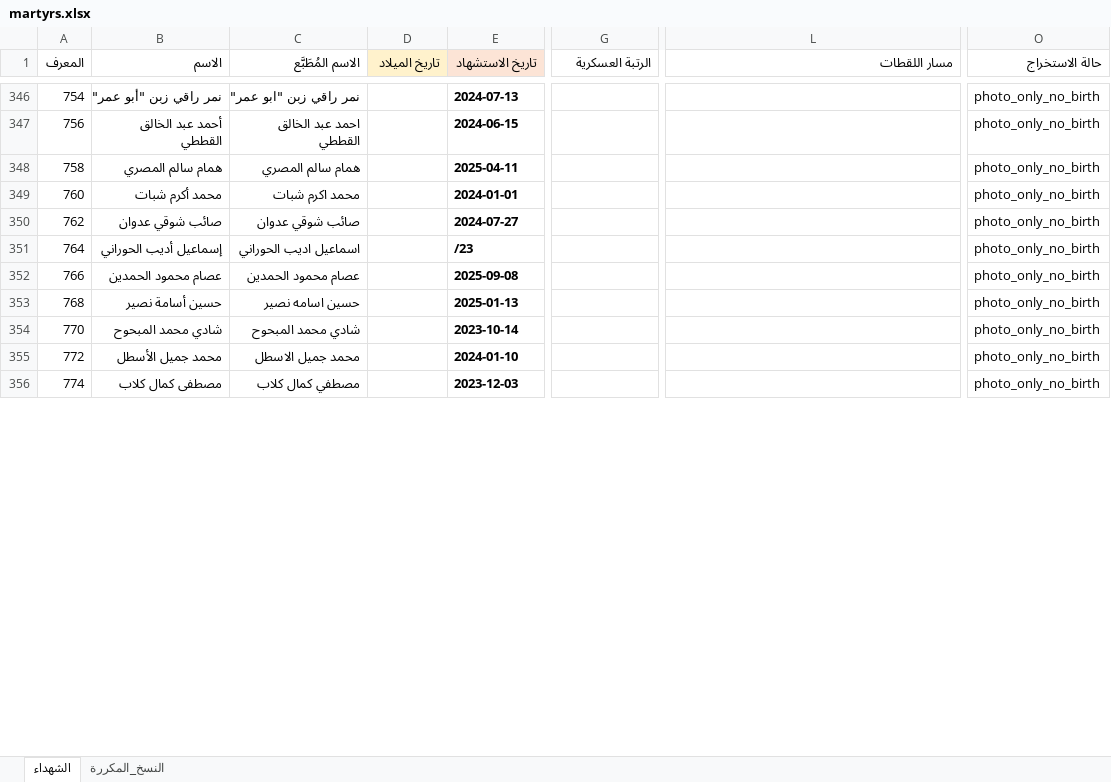
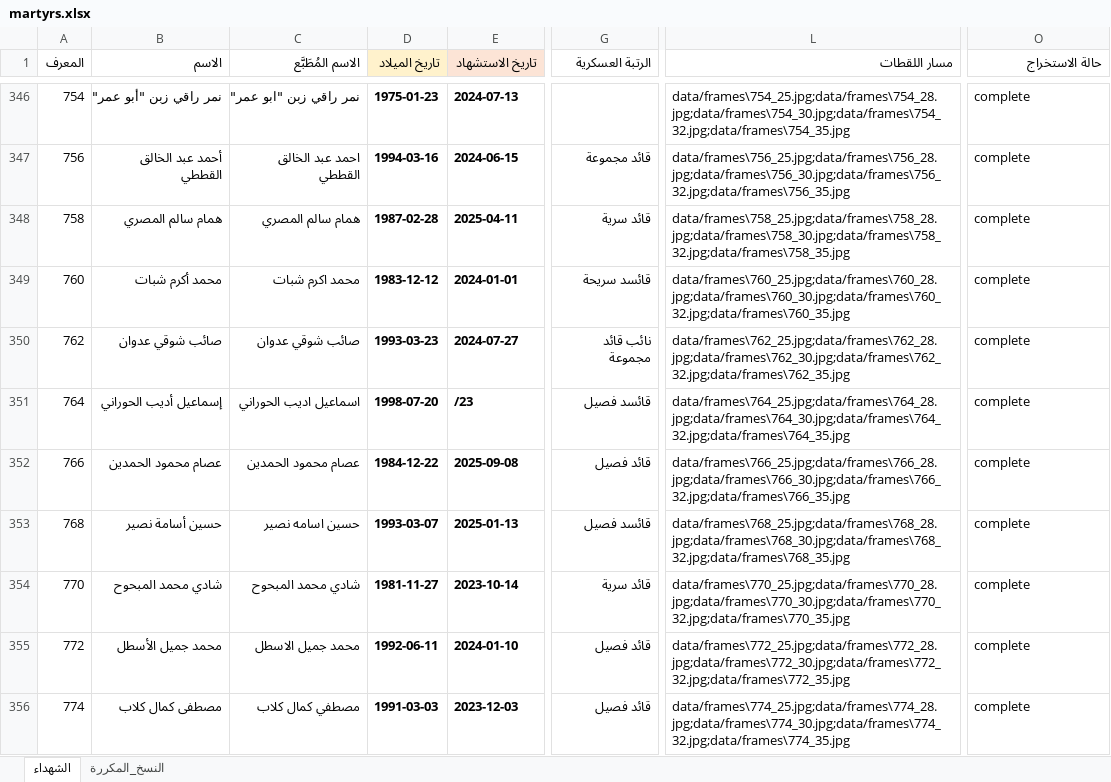
Before and after one commit to mohamedkhamis/AQMAR, an Excel workbook: data/martyrs.xlsx, sheet الشهداء, drawn as a sheet; only a part is shown, gaps mark what is left out; values as stored, in another font and other column widths than the file's, no borders; the diff covers the shown part only; the diff names each change by its address in the sheet, - before the commit and + after, or states it on an @@ line.

Commit message:
data: daily fetch 2026-05-17 — 36 new martyrs (msg_ids 844-915)
First successful run on the new `feat/ui-redesign` branch after merging
the v1-parity work. Pulled 36 video messages from @AqmarTofan that
landed between msg 844 and msg 915.

Result tally:
  30  complete           (both birth + martyrdom dates extracted by OCR)
   3  partial_birth      (msg 850, 915, +1 missing birth_date)
   2  partial_martyrdom  (msg 878, 880 missing martyrdom_date)
   1  failed             (msg 874 — Windows cp1252 codec couldn't
                          encode some Unicode chars in the log path;
                          the row's photo + frames are on disk but no
                          Excel row was appended — can be retried)

Files updated:
  data/martyrs.xlsx        — 36 new rows appended via ExcelWriter
  data/martyrs.json        — regenerated via scripts/excel_to_json.py
                             (388 → 424 rows)
  data/photos/{N}.jpg × 36 — extracted photos for each processed msg

A few OCR quality oddities the data layer accepted as-is (the SPA's
null/NaN guards from PR #3 render them gracefully):
  - msg 868: mart=29           (year "2024" was clipped to "29")
  - msg 911: birth=1939        (year-only, no month/day)
  - msg 913: birth=1983 mart=2023 (both year-only)

state.json (gitignored) is now at 679 processed msg_ids, range 20-915.

```diff
--- a/data/martyrs.xlsx (sheet الشهداء)
+++ b/data/martyrs.xlsx (sheet الشهداء)
-D346 (تاريخ الميلاد): (empty)
+D346 (تاريخ الميلاد): 1975-01-23
-L346 (مسار اللقطات): (empty)
+L346 (مسار اللقطات): data/frames\754_25.jpg;data/frames\754_28.jpg;data/frames\754_30.jpg;data/frames\754_32.jpg;data/frames\754_35.jpg
-O346:O356 (حالة الاستخراج): photo_only_no_birth
+O346:O356 (حالة الاستخراج): complete
-D347 (تاريخ الميلاد): (empty)
+D347 (تاريخ الميلاد): 1994-03-16
-G347 (الرتبة العسكرية): (empty)
+G347 (الرتبة العسكرية): قائد مجموعة
-L347 (مسار اللقطات): (empty)
+L347 (مسار اللقطات): data/frames\756_25.jpg;data/frames\756_28.jpg;data/frames\756_30.jpg;data/frames\756_32.jpg;data/frames\756_35.jpg
-D348 (تاريخ الميلاد): (empty)
+D348 (تاريخ الميلاد): 1987-02-28
-G348 (الرتبة العسكرية): (empty)
+G348 (الرتبة العسكرية): قائد سرية
-L348 (مسار اللقطات): (empty)
+L348 (مسار اللقطات): data/frames\758_25.jpg;data/frames\758_28.jpg;data/frames\758_30.jpg;data/frames\758_32.jpg;data/frames\758_35.jpg
-D349 (تاريخ الميلاد): (empty)
+D349 (تاريخ الميلاد): 1983-12-12
-G349 (الرتبة العسكرية): (empty)
+G349 (الرتبة العسكرية): قائسد سريحة
-L349 (مسار اللقطات): (empty)
+L349 (مسار اللقطات): data/frames\760_25.jpg;data/frames\760_28.jpg;data/frames\760_30.jpg;data/frames\760_32.jpg;data/frames\760_35.jpg
-D350 (تاريخ الميلاد): (empty)
+D350 (تاريخ الميلاد): 1993-03-23
-G350 (الرتبة العسكرية): (empty)
+G350 (الرتبة العسكرية): نائب قائد مجموعة
-L350 (مسار اللقطات): (empty)
+L350 (مسار اللقطات): data/frames\762_25.jpg;data/frames\762_28.jpg;data/frames\762_30.jpg;data/frames\762_32.jpg;data/frames\762_35.jpg
-D351 (تاريخ الميلاد): (empty)
+D351 (تاريخ الميلاد): 1998-07-20
-G351 (الرتبة العسكرية): (empty)
+G351 (الرتبة العسكرية): قائسد فصيل
-L351 (مسار اللقطات): (empty)
+L351 (مسار اللقطات): data/frames\764_25.jpg;data/frames\764_28.jpg;data/frames\764_30.jpg;data/frames\764_32.jpg;data/frames\764_35.jpg
-D352 (تاريخ الميلاد): (empty)
+D352 (تاريخ الميلاد): 1984-12-22
-G352 (الرتبة العسكرية): (empty)
+G352 (الرتبة العسكرية): قائد فصيل
-L352 (مسار اللقطات): (empty)
+L352 (مسار اللقطات): data/frames\766_25.jpg;data/frames\766_28.jpg;data/frames\766_30.jpg;data/frames\766_32.jpg;data/frames\766_35.jpg
-D353 (تاريخ الميلاد): (empty)
+D353 (تاريخ الميلاد): 1993-03-07
-G353 (الرتبة العسكرية): (empty)
+G353 (الرتبة العسكرية): قائسد فصيل
-L353 (مسار اللقطات): (empty)
+L353 (مسار اللقطات): data/frames\768_25.jpg;data/frames\768_28.jpg;data/frames\768_30.jpg;data/frames\768_32.jpg;data/frames\768_35.jpg
-D354 (تاريخ الميلاد): (empty)
+D354 (تاريخ الميلاد): 1981-11-27
-G354 (الرتبة العسكرية): (empty)
+G354 (الرتبة العسكرية): قائد سرية
-L354 (مسار اللقطات): (empty)
+L354 (مسار اللقطات): data/frames\770_25.jpg;data/frames\770_28.jpg;data/frames\770_30.jpg;data/frames\770_32.jpg;data/frames\770_35.jpg
-D355 (تاريخ الميلاد): (empty)
+D355 (تاريخ الميلاد): 1992-06-11
-G355:G356 (الرتبة العسكرية): (empty)
+G355:G356 (الرتبة العسكرية): قائد فصيل
-L355 (مسار اللقطات): (empty)
+L355 (مسار اللقطات): data/frames\772_25.jpg;data/frames\772_28.jpg;data/frames\772_30.jpg;data/frames\772_32.jpg;data/frames\772_35.jpg
-D356 (تاريخ الميلاد): (empty)
+D356 (تاريخ الميلاد): 1991-03-03
-L356 (مسار اللقطات): (empty)
+L356 (مسار اللقطات): data/frames\774_25.jpg;data/frames\774_28.jpg;data/frames\774_30.jpg;data/frames\774_32.jpg;data/frames\774_35.jpg
```
Also changed, not shown: 36 added rows and 229 edited cells elsewhere in this sheet, 37 other files.
